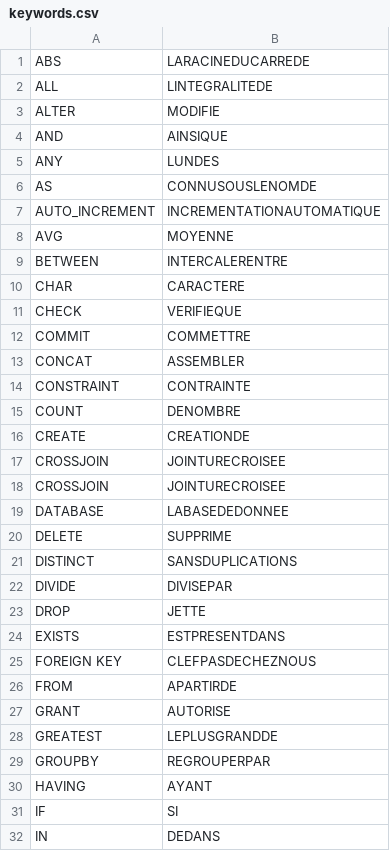
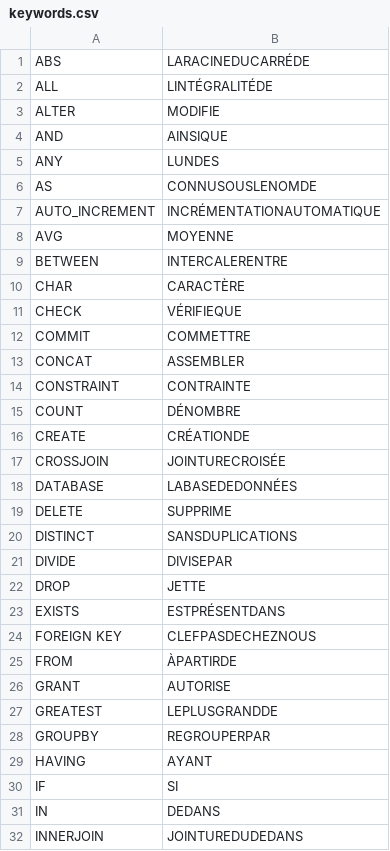
Before and after one commit to MaitreRenard/MonSQL, a CSV file: keywords.csv, drawn as a sheet; only a part is shown; the shorter side is filled out with more unchanged rows; the diff covers the shown part only.

Commit message:
Voltairisation des mots-clés

```diff
--- a/keywords.csv
+++ b/keywords.csv
@@ -1,3 +1,3 @@
-ABS;LARACINEDUCARREDE
-ALL;LINTEGRALITEDE
+ABS;LARACINEDUCARRÉDE
+ALL;LINTÉGRALITÉDE
 ALTER;MODIFIE
@@ -6,7 +6,7 @@ ANY;LUNDES
 AS;CONNUSOUSLENOMDE
-AUTO_INCREMENT;INCREMENTATIONAUTOMATIQUE
+AUTO_INCREMENT;INCRÉMENTATIONAUTOMATIQUE
 AVG;MOYENNE
 BETWEEN;INTERCALERENTRE
-CHAR;CARACTERE
-CHECK;VERIFIEQUE
+CHAR;CARACTÈRE
+CHECK;VÉRIFIEQUE
 COMMIT;COMMETTRE
@@ -14,7 +14,6 @@ CONCAT;ASSEMBLER
 CONSTRAINT;CONTRAINTE
-COUNT;DENOMBRE
-CREATE;CREATIONDE
-CROSSJOIN;JOINTURECROISEE
-CROSSJOIN;JOINTURECROISEE
-DATABASE;LABASEDEDONNEE
+COUNT;DÉNOMBRE
+CREATE;CRÉATIONDE
+CROSSJOIN;JOINTURECROISÉE
+DATABASE;LABASEDEDONNÉES
 DELETE;SUPPRIME
@@ -23,5 +22,5 @@ DIVIDE;DIVISEPAR
 DROP;JETTE
-EXISTS;ESTPRESENTDANS
+EXISTS;ESTPRÉSENTDANS
 FOREIGN KEY;CLEFPASDECHEZNOUS
-FROM;APARTIRDE
+FROM;ÀPARTIRDE
 GRANT;AUTORISE
```
Also changed, not shown: 1 removed row and 14 edited cells elsewhere in this file.
